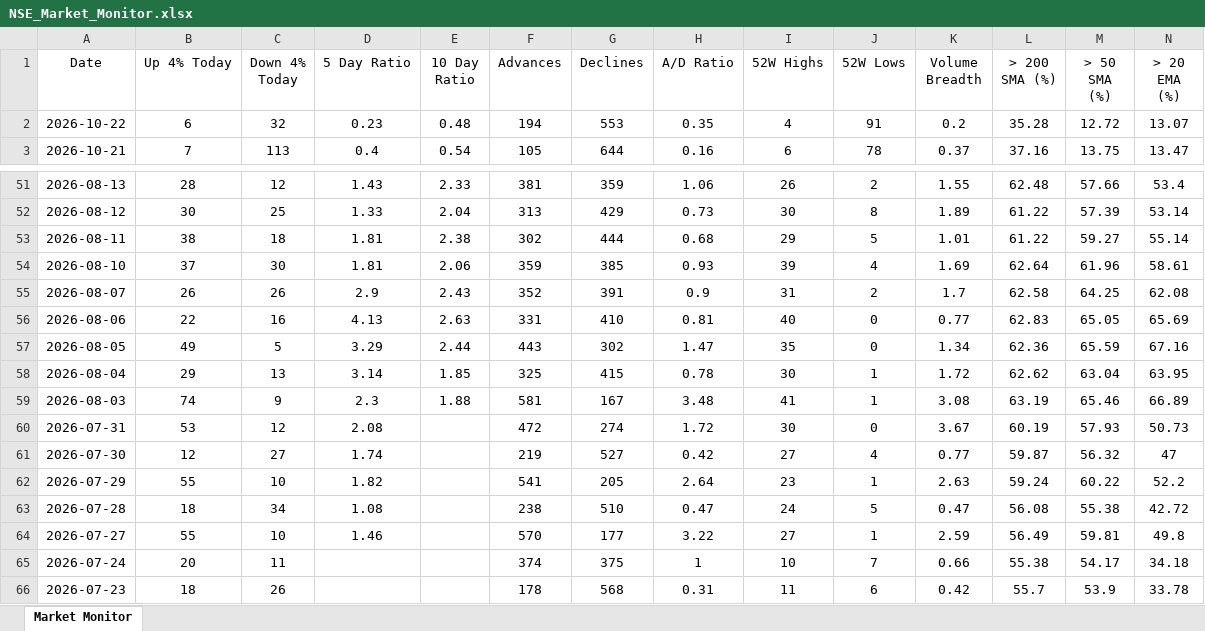
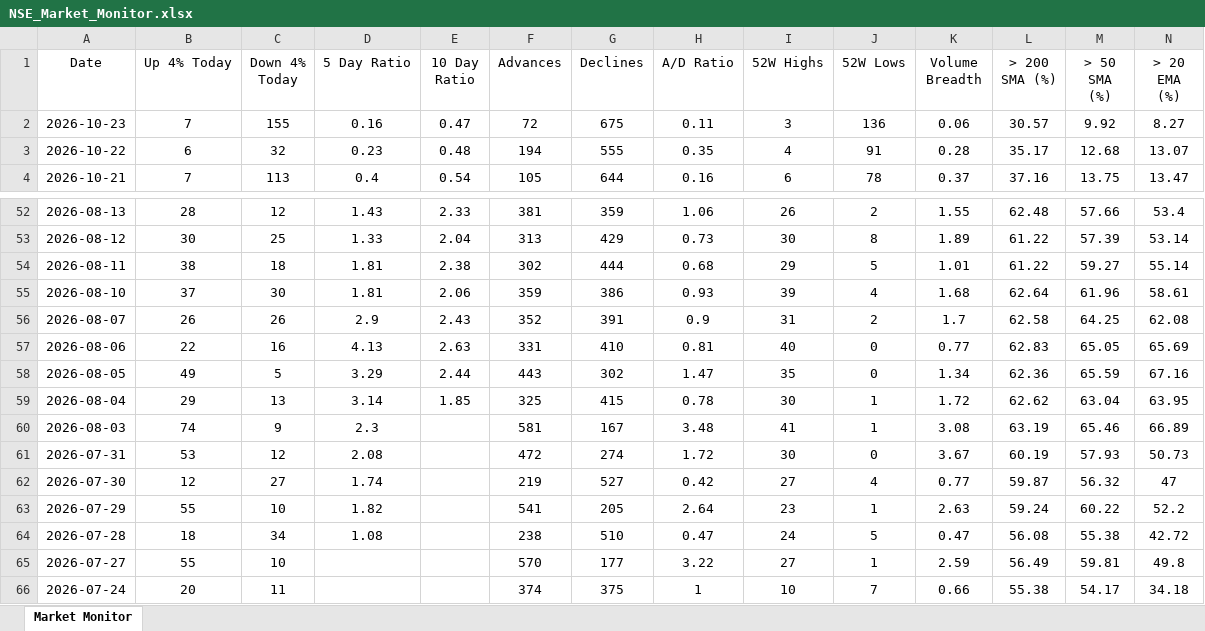
Before and after one commit to chethanshivaraju94-netizen/nse-market-monitor, an Excel workbook: NSE_Market_Monitor.xlsx, sheet Market Monitor, drawn as a sheet; only a part is shown, gaps mark what is left out; the shorter side is filled out with more unchanged rows; values as stored, in another font and other column widths than the file's, no borders; conditional formats not drawn; addresses are those after the commit; rows hold the shown columns only; the diff names each change by its address in the sheet, - before the commit and + after, or states it on an @@ line.

```diff
--- a/NSE_Market_Monitor.xlsx (sheet Market Monitor)
+++ b/NSE_Market_Monitor.xlsx (sheet Market Monitor)
+row 2: 2026-10-23 | 7 | 155 | 0.16 | 0.47 | 72 | 675 | 0.11 | 3 | 136 | 0.06 | 30.57 | 9.92 | 8.27
-G3 (Declines): 553
+G3 (Declines): 555
-K3 (Volume Breadth): 0.2
+K3 (Volume Breadth): 0.28
-L3 (> 200 SMA (%)): 35.28
+L3 (> 200 SMA (%)): 35.17
-M3 (> 50 SMA (%)): 12.72
+M3 (> 50 SMA (%)): 12.68
-G55 (Declines): 385
+G55 (Declines): 386
-K55 (Volume Breadth): 1.69
+K55 (Volume Breadth): 1.68
-E60 (10 Day Ratio): 1.88
+E60 (10 Day Ratio): (empty)
-D65 (5 Day Ratio): 1.46
+D65 (5 Day Ratio): (empty)
```
Also changed, not shown: NSE_Sector_Monitor.xlsx.
